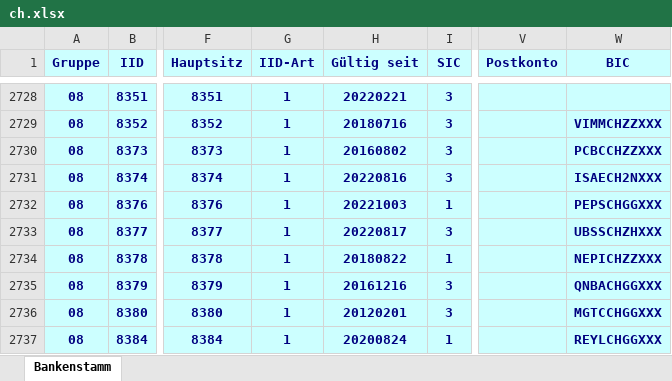
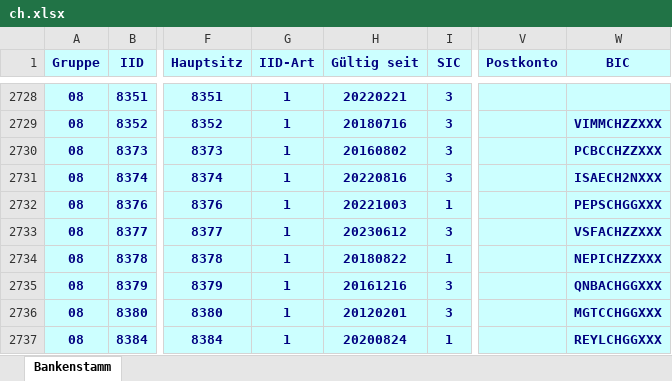
Before and after one commit to marcapo/goiban-data-loader, an Excel workbook: data/ch.xlsx, sheet Bankenstamm, drawn as a sheet; only a part is shown, gaps mark what is left out; values as stored, in another font and other column widths than the file's, no borders; the diff names each change by its address in the sheet, - before the commit and + after, or states it on an @@ line.

```diff
--- a/data/ch.xlsx (sheet Bankenstamm)
+++ b/data/ch.xlsx (sheet Bankenstamm)
-H2733 (Gültig seit): 20220817
+H2733 (Gültig seit): 20230612
-W2733 (BIC): UBSSCHZHXXX
+W2733 (BIC): VSFACHZZXXX
```
Also changed, not shown: 2 other files.
